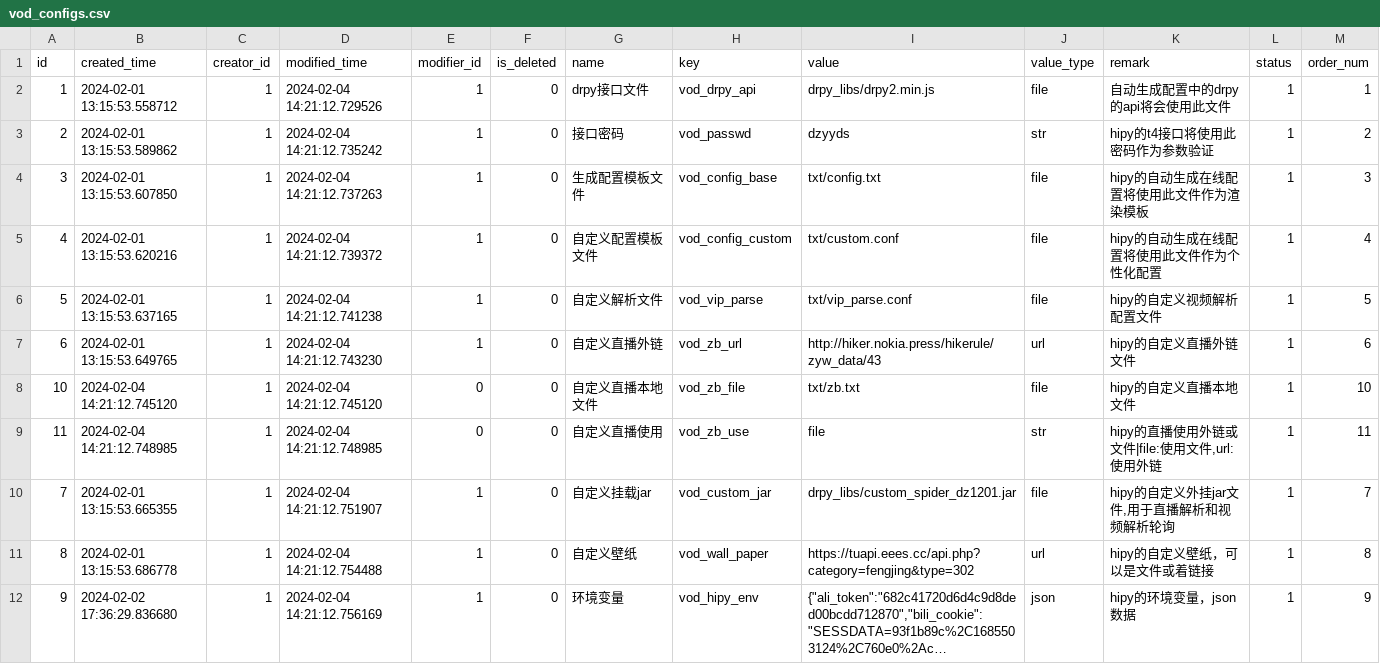
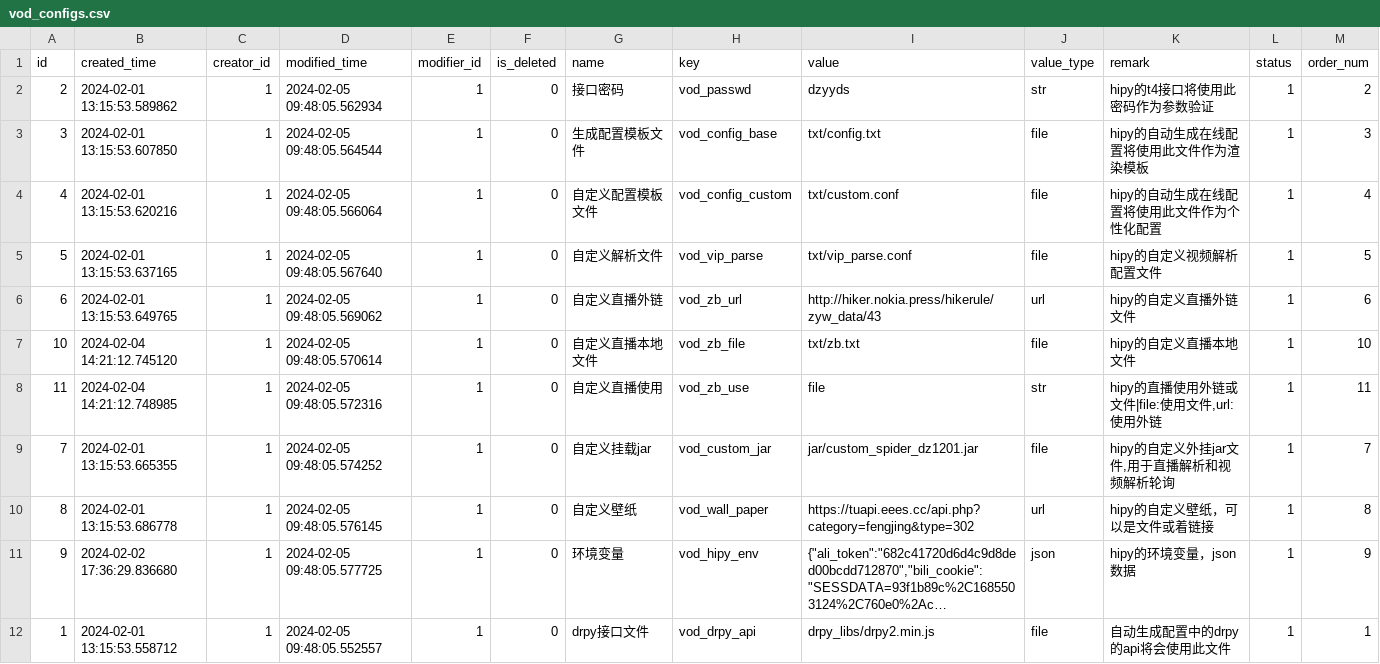
Before and after one commit to chiakiwang/hipy-server, a CSV file: app/db/init_data/vod_configs.csv, drawn as a sheet; long unchanged cells end in …; removed rows and columns are numbered as before the commit, all else as after; the diff names each change by its address in the sheet, - before the commit and + after, or states it on an @@ line.

```diff
--- a/app/db/init_data/vod_configs.csv
+++ b/app/db/init_data/vod_configs.csv
-row 2: 1 | 2024-02-01 13:15:53.558712 | 1 | 2024-02-04 14:21:12.729526 | 1 | 0 | drpy接口文件 | vod_drpy_api | drpy_libs/drpy2.min.js | file | 自动生成配置中的drpy的api将会使用此文件 | 1 | 1
-D2 (modified_time): 2024-02-04 14:21:12.735242
+D2 (modified_time): 2024-02-05 09:48:05.562934
-D3 (modified_time): 2024-02-04 14:21:12.737263
+D3 (modified_time): 2024-02-05 09:48:05.564544
-D4 (modified_time): 2024-02-04 14:21:12.739372
+D4 (modified_time): 2024-02-05 09:48:05.566064
-D5 (modified_time): 2024-02-04 14:21:12.741238
+D5 (modified_time): 2024-02-05 09:48:05.567640
-D6 (modified_time): 2024-02-04 14:21:12.743230
+D6 (modified_time): 2024-02-05 09:48:05.569062
-D7 (modified_time): 2024-02-04 14:21:12.745120
+D7 (modified_time): 2024-02-05 09:48:05.570614
-E7:E8 (modifier_id): 0
+E7:E8 (modifier_id): 1
-D8 (modified_time): 2024-02-04 14:21:12.748985
+D8 (modified_time): 2024-02-05 09:48:05.572316
-D9 (modified_time): 2024-02-04 14:21:12.751907
+D9 (modified_time): 2024-02-05 09:48:05.574252
-I9 (value): drpy_libs/custom_spider_dz1201.jar
+I9 (value): jar/custom_spider_dz1201.jar
-D10 (modified_time): 2024-02-04 14:21:12.754488
+D10 (modified_time): 2024-02-05 09:48:05.576145
-D11 (modified_time): 2024-02-04 14:21:12.756169
+D11 (modified_time): 2024-02-05 09:48:05.577725
+row 12: 1 | 2024-02-01 13:15:53.558712 | 1 | 2024-02-05 09:48:05.552557 | 1 | 0 | drpy接口文件 | vod_drpy_api | drpy_libs/drpy2.min.js | file | 自动生成配置中的drpy的api将会使用此文件 | 1 | 1
```
Also changed, not shown: app/db/init_data/dict_details.csv, app/db/init_data/job.csv, 8 other files.
